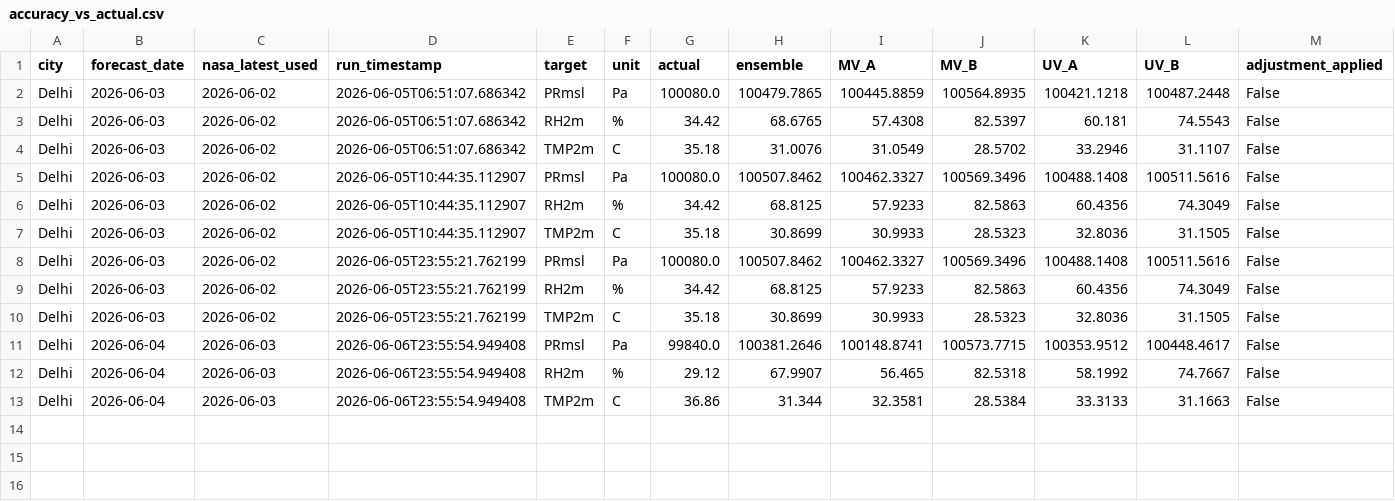
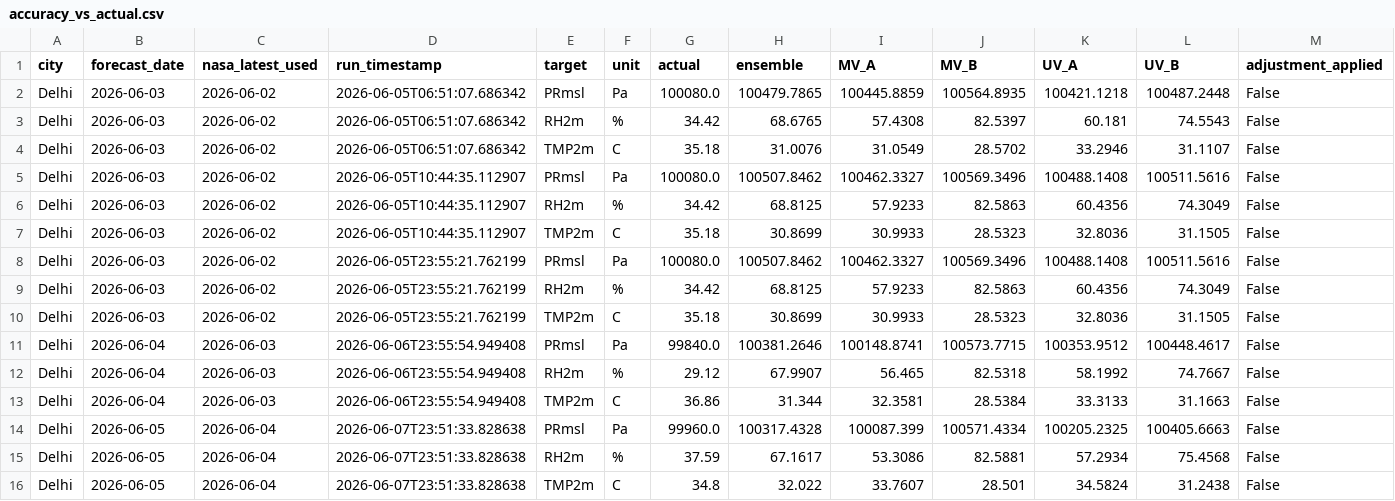
Before and after one commit to souravk03/weather-multicity-data, a CSV file: data/Delhi/accuracy_vs_actual.csv, drawn as a sheet; only a part is shown; rows hold the shown columns only; the diff names each change by its address in the sheet, - before the commit and + after, or states it on an @@ line.

Commit message:
forecast-bot: daily run 2026-06-08

```diff
--- a/data/Delhi/accuracy_vs_actual.csv
+++ b/data/Delhi/accuracy_vs_actual.csv
+row 14: Delhi | 2026-06-05 | 2026-06-04 | 2026-06-07T23:51:33.828638 | PRmsl | Pa | 99960.0 | 100317.4328 | 100087.399 | 100571.4334 | 100205.2325 | 100405.6663 | False
+row 15: Delhi | 2026-06-05 | 2026-06-04 | 2026-06-07T23:51:33.828638 | RH2m | % | 37.59 | 67.1617 | 53.3086 | 82.5881 | 57.2934 | 75.4568 | False
+row 16: Delhi | 2026-06-05 | 2026-06-04 | 2026-06-07T23:51:33.828638 | TMP2m | C | 34.8 | 32.022 | 33.7607 | 28.501 | 34.5824 | 31.2438 | False
```
